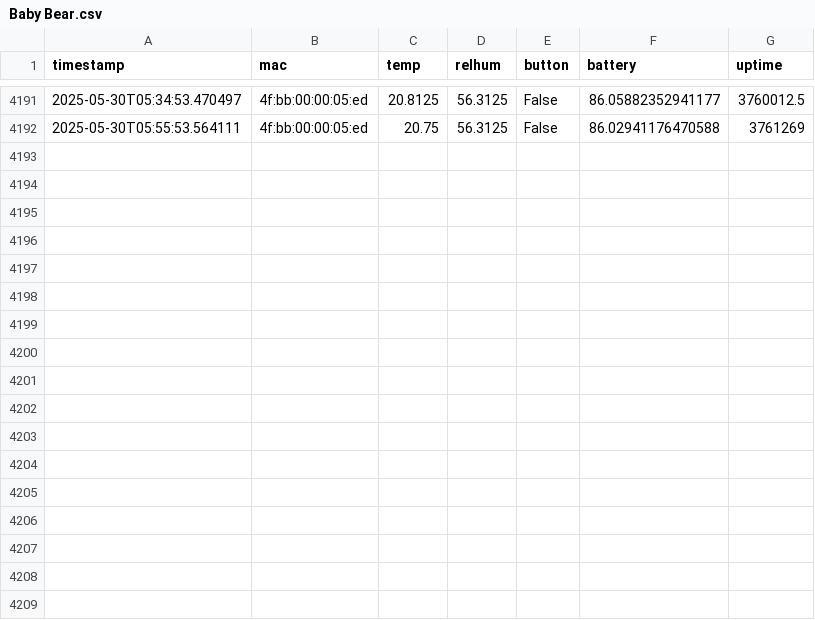
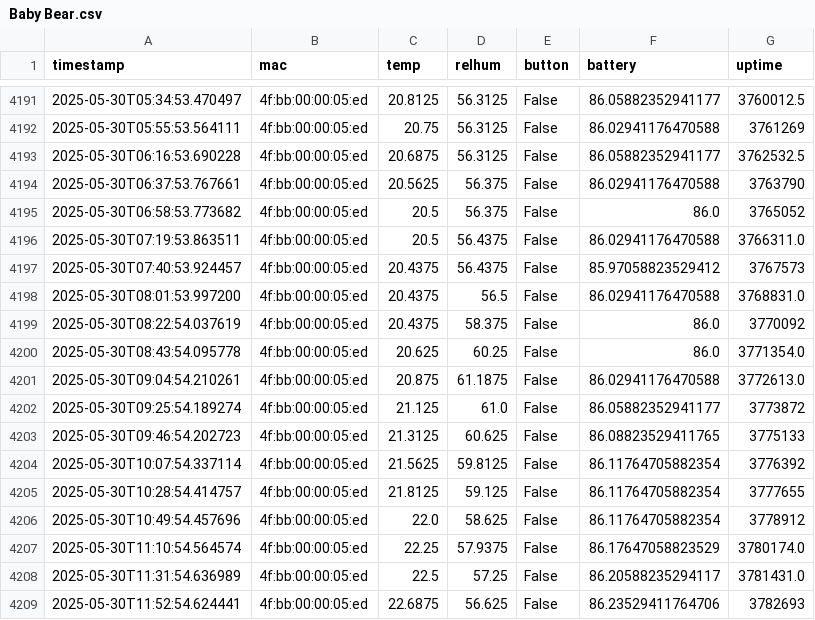
Before and after one commit to HumphreyHCB/HumidorLogger, a CSV file: Data/Baby Bear.csv, drawn as a sheet; only a part is shown, gaps mark what is left out.

```diff
--- a/Data/Baby Bear.csv
+++ b/Data/Baby Bear.csv
@@ -4192 +4192,18 @@ timestamp,mac,temp,relhum,button,battery,uptime
 2025-05-30T05:55:53.564111,4f:bb:00:00:05:ed,20.75,56.3125,False,86.02941176470588,3761269
+2025-05-30T06:16:53.690228,4f:bb:00:00:05:ed,20.6875,56.3125,False,86.05882352941177,3762532.5
+2025-05-30T06:37:53.767661,4f:bb:00:00:05:ed,20.5625,56.375,False,86.02941176470588,3763790
+2025-05-30T06:58:53.773682,4f:bb:00:00:05:ed,20.5,56.375,False,86.0,3765052
+2025-05-30T07:19:53.863511,4f:bb:00:00:05:ed,20.5,56.4375,False,86.02941176470588,3766311.0
+2025-05-30T07:40:53.924457,4f:bb:00:00:05:ed,20.4375,56.4375,False,85.97058823529412,3767573
+2025-05-30T08:01:53.997200,4f:bb:00:00:05:ed,20.4375,56.5,False,86.02941176470588,3768831.0
+2025-05-30T08:22:54.037619,4f:bb:00:00:05:ed,20.4375,58.375,False,86.0,3770092
+2025-05-30T08:43:54.095778,4f:bb:00:00:05:ed,20.625,60.25,False,86.0,3771354.0
+2025-05-30T09:04:54.210261,4f:bb:00:00:05:ed,20.875,61.1875,False,86.02941176470588,3772613.0
+2025-05-30T09:25:54.189274,4f:bb:00:00:05:ed,21.125,61.0,False,86.05882352941177,3773872
+2025-05-30T09:46:54.202723,4f:bb:00:00:05:ed,21.3125,60.625,False,86.08823529411765,3775133
+2025-05-30T10:07:54.337114,4f:bb:00:00:05:ed,21.5625,59.8125,False,86.11764705882354,3776392
+2025-05-30T10:28:54.414757,4f:bb:00:00:05:ed,21.8125,59.125,False,86.11764705882354,3777655
+2025-05-30T10:49:54.457696,4f:bb:00:00:05:ed,22.0,58.625,False,86.11764705882354,3778912
+2025-05-30T11:10:54.564574,4f:bb:00:00:05:ed,22.25,57.9375,False,86.17647058823529,3780174.0
+2025-05-30T11:31:54.636989,4f:bb:00:00:05:ed,22.5,57.25,False,86.20588235294117,3781431.0
+2025-05-30T11:52:54.624441,4f:bb:00:00:05:ed,22.6875,56.625,False,86.23529411764706,3782693
```
Also changed, not shown: Data/Daddy Bear.csv, Data/Humphreys Beacon.csv, 4 other files.
